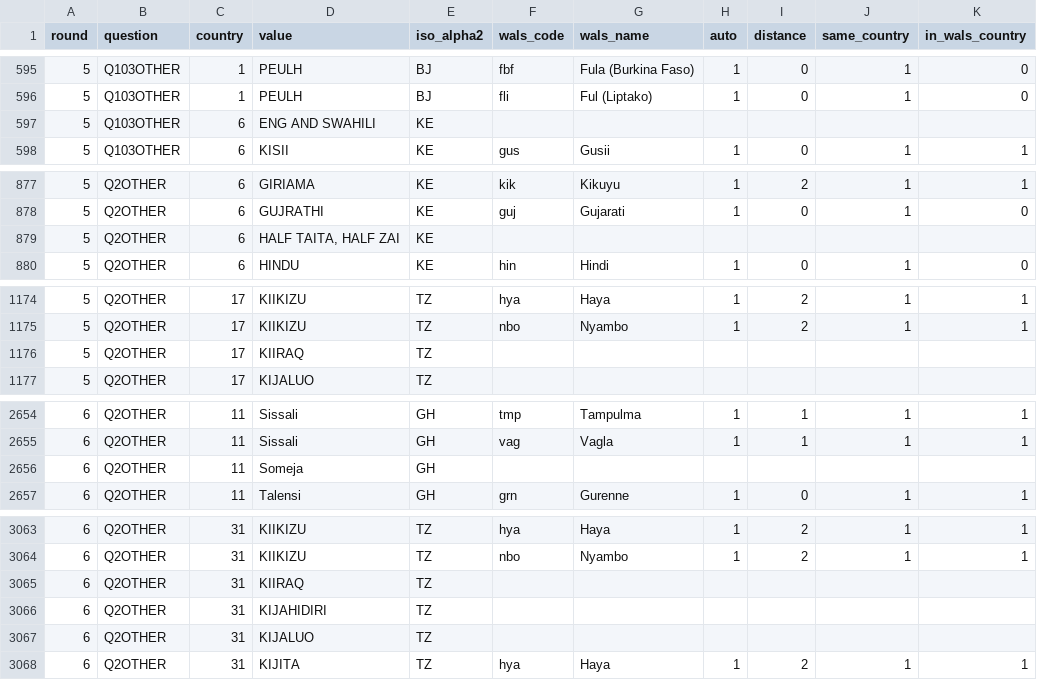
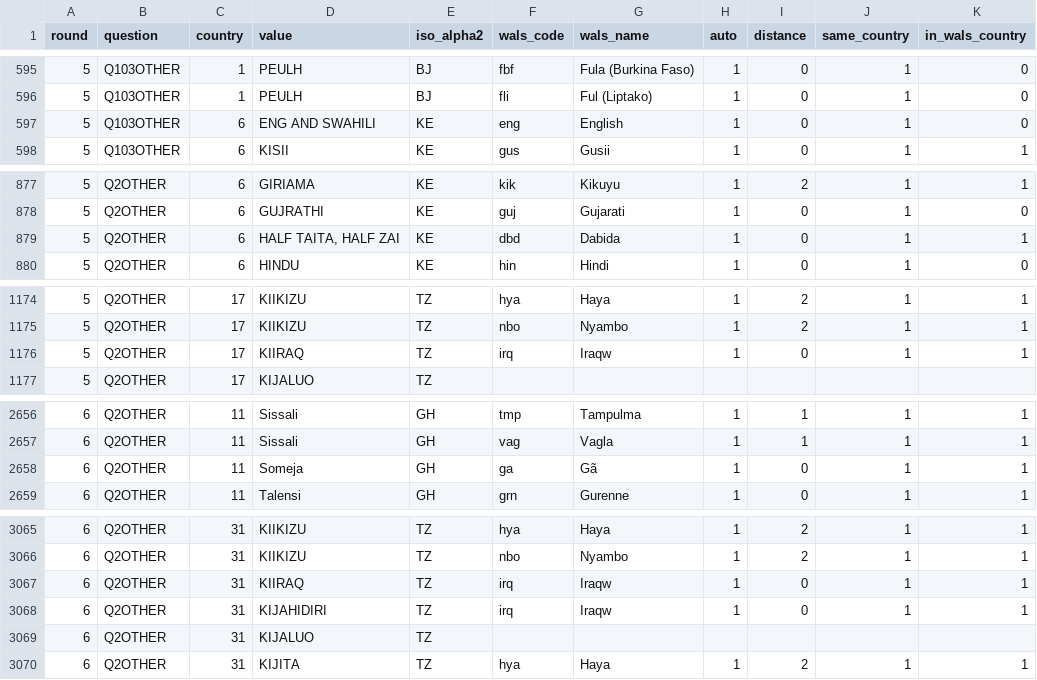
Before and after one commit to jrnold/afrobarometer-languages, a CSV file: data/afrobarometer_other_to_wals.csv, drawn as a sheet; only a part is shown, gaps mark what is left out; the diff covers the shown part only.

```diff
--- a/data/afrobarometer_other_to_wals.csv
+++ b/data/afrobarometer_other_to_wals.csv
@@ -596,3 +596,3 @@ round,question,country,value,iso_alpha2,wals_code,wals_name,auto,distance,same_c
 5,Q103OTHER,1,PEULH,BJ,fli,Ful (Liptako),1,0,1,0
-5,Q103OTHER,6,ENG AND SWAHILI,KE,,,,,,
+5,Q103OTHER,6,ENG AND SWAHILI,KE,eng,English,1,0,1,0
 5,Q103OTHER,6,KISII,KE,gus,Gusii,1,0,1,1
@@ -878,3 +878,3 @@ round,question,country,value,iso_alpha2,wals_code,wals_name,auto,distance,same_c
 5,Q2OTHER,6,GUJRATHI,KE,guj,Gujarati,1,0,1,0
-5,Q2OTHER,6,"HALF TAITA, HALF ZAI",KE,,,,,,
+5,Q2OTHER,6,"HALF TAITA, HALF ZAI",KE,dbd,Dabida,1,0,1,1
 5,Q2OTHER,6,HINDU,KE,hin,Hindi,1,0,1,0
@@ -1175,3 +1175,3 @@ round,question,country,value,iso_alpha2,wals_code,wals_name,auto,distance,same_c
 5,Q2OTHER,17,KIIKIZU,TZ,nbo,Nyambo,1,2,1,1
-5,Q2OTHER,17,KIIRAQ,TZ,,,,,,
+5,Q2OTHER,17,KIIRAQ,TZ,irq,Iraqw,1,0,1,1
 5,Q2OTHER,17,KIJALUO,TZ,,,,,,
@@ -2655,3 +2657,3 @@ round,question,country,value,iso_alpha2,wals_code,wals_name,auto,distance,same_c
 6,Q2OTHER,11,Sissali,GH,vag,Vagla,1,1,1,1
-6,Q2OTHER,11,Someja,GH,,,,,,
+6,Q2OTHER,11,Someja,GH,ga,Gã,1,0,1,1
 6,Q2OTHER,11,Talensi,GH,grn,Gurenne,1,0,1,1
@@ -3064,4 +3066,4 @@ round,question,country,value,iso_alpha2,wals_code,wals_name,auto,distance,same_c
 6,Q2OTHER,31,KIIKIZU,TZ,nbo,Nyambo,1,2,1,1
-6,Q2OTHER,31,KIIRAQ,TZ,,,,,,
-6,Q2OTHER,31,KIJAHIDIRI,TZ,,,,,,
+6,Q2OTHER,31,KIIRAQ,TZ,irq,Iraqw,1,0,1,1
+6,Q2OTHER,31,KIJAHIDIRI,TZ,irq,Iraqw,1,0,1,1
 6,Q2OTHER,31,KIJALUO,TZ,,,,,,
```
Also changed, not shown: 2 added rows and 30 edited cells elsewhere in this file, data/afrobarometer_other_to_iso_639_3.csv, 9 other files.
